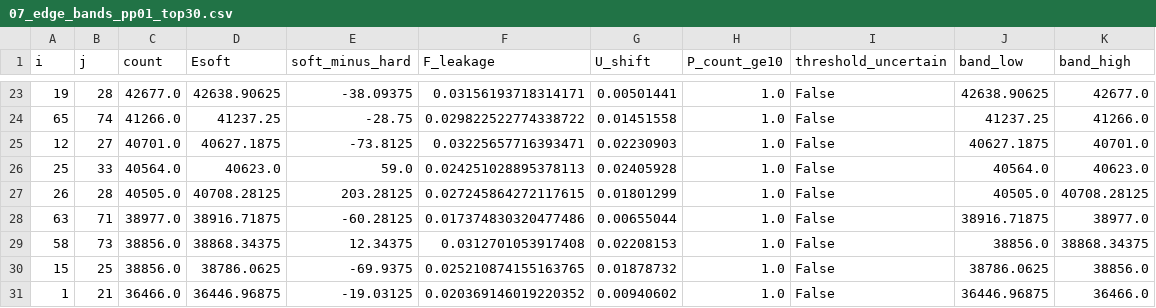
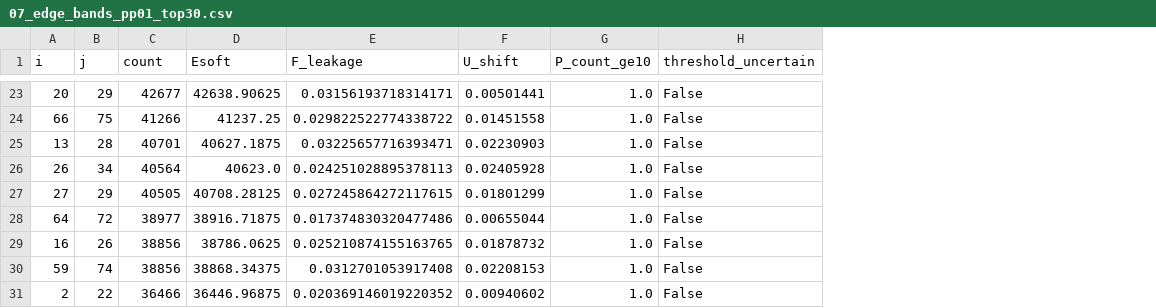
Before and after one commit to phindagijimana/dkt_connectome, a CSV file: dwi_pipeline/methods/mapping_uhat/work/R/directions/07_edge_bands_pp01_top30.csv, drawn as a sheet; only a part is shown, gaps mark what is left out; removed rows and columns are numbered as before the commit, all else as after; the diff covers the shown part only; the diff names each change by its address in the sheet, - before the commit and + after, or states it on an @@ line.

```diff
--- a/dwi_pipeline/methods/mapping_uhat/work/R/directions/07_edge_bands_pp01_top30.csv
+++ b/dwi_pipeline/methods/mapping_uhat/work/R/directions/07_edge_bands_pp01_top30.csv
-column E (soft_minus_hard), rows 23-28: -38.09375 | -28.75 | -73.8125 | 59.0 | 203.28125 | -60.28125; rows 30-31: -69.9375 | -19.03125
-column J (band_low), rows 23-28: 42638.90625 | 41237.25 | 40627.1875 | 40564.0 | 40505.0 | 38916.71875; rows 30-31: 38786.0625 | 36446.96875
-column K (band_high), rows 23-28: 42677.0 | 41266.0 | 40701.0 | 40623.0 | 40708.28125 | 38977.0; rows 30-31: 38856.0 | 36466.0
-A23 (i): 19
+A23 (i): 20
-B23 (j): 28
+B23 (j): 29
-C23 (count): 42677.0
+C23 (count): 42677
-A24 (i): 65
+A24 (i): 66
-B24 (j): 74
+B24 (j): 75
-C24 (count): 41266.0
+C24 (count): 41266
-A25 (i): 12
+A25 (i): 13
-B25 (j): 27
+B25 (j): 28
-C25 (count): 40701.0
+C25 (count): 40701
-A26 (i): 25
+A26 (i): 26
-B26 (j): 33
+B26 (j): 34
-C26 (count): 40564.0
+C26 (count): 40564
-A27 (i): 26
+A27 (i): 27
-B27 (j): 28
+B27 (j): 29
-C27 (count): 40505.0
+C27 (count): 40505
-A28 (i): 63
+A28 (i): 64
-B28 (j): 71
+B28 (j): 72
-C28 (count): 38977.0
+C28 (count): 38977
-row 29: 58 | 73 | 38856.0 | 38868.34375 | 12.34375 | 0.0312701053917408 | 0.02208153 | 1.0 | False | 38856.0 | 38868.34375
-A29 (i): 15
+A29 (i): 16
-B29 (j): 25
+B29 (j): 26
-C29 (count): 38856.0
+C29 (count): 38856
+row 30: 59 | 74 | 38856 | 38868.34375 | 0.0312701053917408 | 0.02208153 | 1.0 | False
-A31 (i): 1
+A31 (i): 2
-B31 (j): 21
+B31 (j): 22
-C31 (count): 36466.0
+C31 (count): 36466
```
Also changed, not shown: 63 edited cells elsewhere in this file, dwi_pipeline/methods/mapping_uhat/work/R/directions/07_edge_bands_KKI849_top30.csv, dwi_pipeline/methods/mapping_uhat/work/R/directions/07_edge_bands_KKI849_uncertain.csv, 43 other files.
